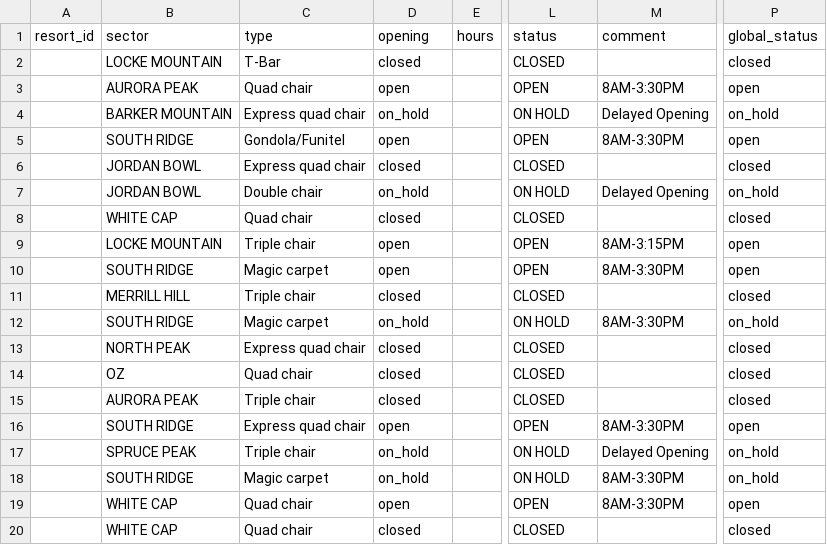
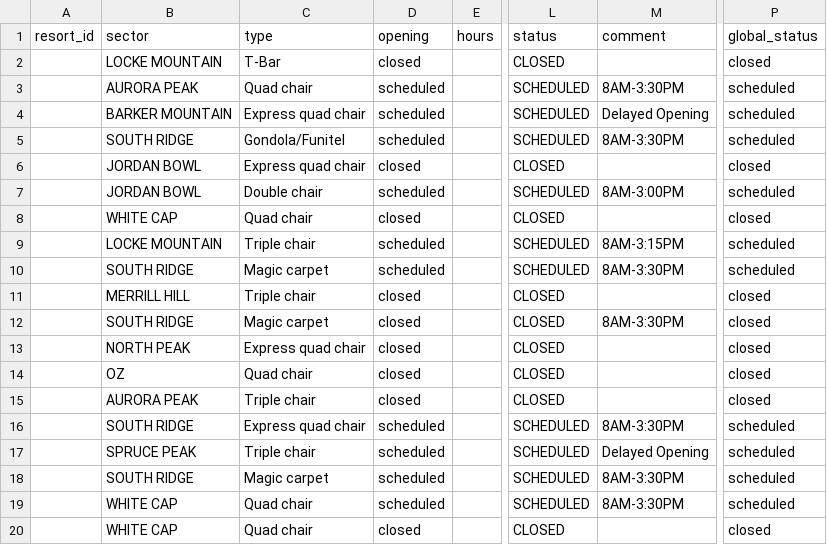
Before and after one commit to abkfenris/SundayRiverConditions, a CSV file: lifts.csv, drawn as a sheet; only a part is shown, gaps mark what is left out; the diff names each change by its address in the sheet, - before the commit and + after, or states it on an @@ line.

```diff
--- a/lifts.csv
+++ b/lifts.csv
-D3 (opening): open
+D3 (opening): scheduled
-L3 (status): OPEN
+L3 (status): SCHEDULED
-P3 (global_status): open
+P3 (global_status): scheduled
-D4 (opening): on_hold
+D4 (opening): scheduled
-L4 (status): ON HOLD
+L4 (status): SCHEDULED
-P4 (global_status): on_hold
+P4 (global_status): scheduled
-D5 (opening): open
+D5 (opening): scheduled
-L5 (status): OPEN
+L5 (status): SCHEDULED
-P5 (global_status): open
+P5 (global_status): scheduled
-D7 (opening): on_hold
+D7 (opening): scheduled
-L7 (status): ON HOLD
+L7 (status): SCHEDULED
-M7 (comment): Delayed Opening
+M7 (comment): 8AM-3:00PM
-P7 (global_status): on_hold
+P7 (global_status): scheduled
-D9:D10 (opening): open
+D9:D10 (opening): scheduled
-L9:L10 (status): OPEN
+L9:L10 (status): SCHEDULED
-P9:P10 (global_status): open
+P9:P10 (global_status): scheduled
-D12 (opening): on_hold
+D12 (opening): closed
-L12 (status): ON HOLD
+L12 (status): CLOSED
-P12 (global_status): on_hold
+P12 (global_status): closed
-D16 (opening): open
+D16 (opening): scheduled
-L16 (status): OPEN
+L16 (status): SCHEDULED
-P16 (global_status): open
+P16 (global_status): scheduled
-D17:D18 (opening): on_hold
+D17:D18 (opening): scheduled
-L17:L18 (status): ON HOLD
+L17:L18 (status): SCHEDULED
-P17:P18 (global_status): on_hold
+P17:P18 (global_status): scheduled
-D19 (opening): open
+D19 (opening): scheduled
-L19 (status): OPEN
+L19 (status): SCHEDULED
-P19 (global_status): open
+P19 (global_status): scheduled
```
Also changed, not shown: trails.csv, 1 other file.
